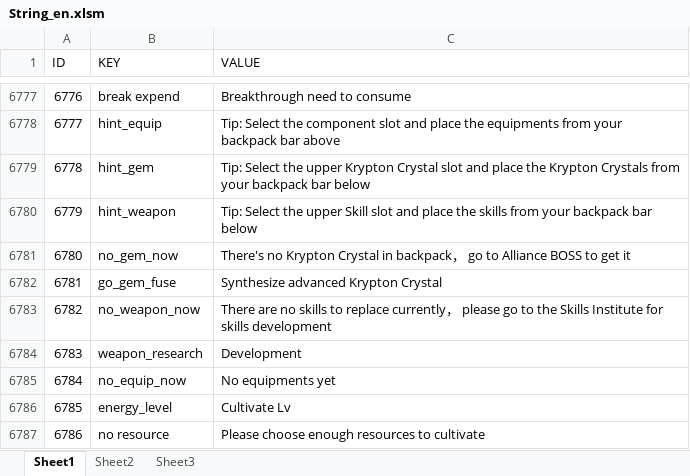
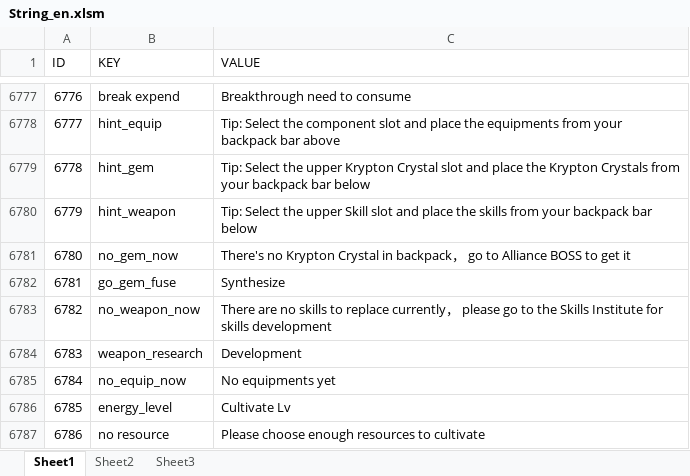
Before and after one commit to sijin1992/PL3, an Excel workbook: Design/String_en.xlsm, sheet Sheet1, drawn as a sheet; only a part is shown, gaps mark what is left out; values as stored, in another font and other column widths than the file's, no borders; conditional formats and table styles not drawn; the diff names each change by its address in the sheet, - before the commit and + after, or states it on an @@ line.

```diff
--- a/Design/String_en.xlsm (sheet Sheet1)
+++ b/Design/String_en.xlsm (sheet Sheet1)
-C6782 (VALUE): Synthesize advanced Krypton Crystal
+C6782 (VALUE): Synthesize
```
Also changed, not shown: 3 other files.
